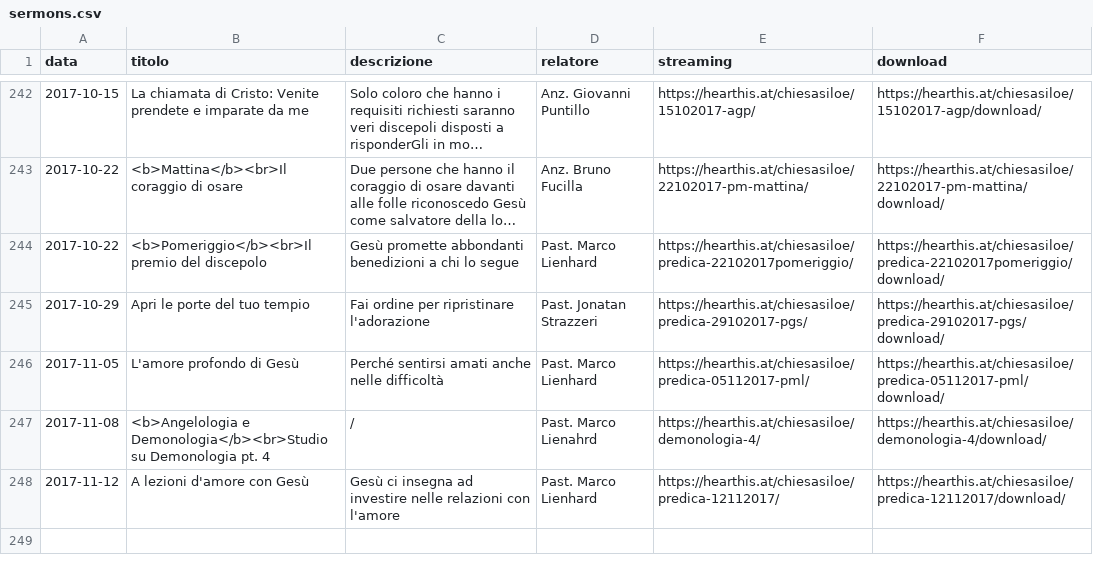
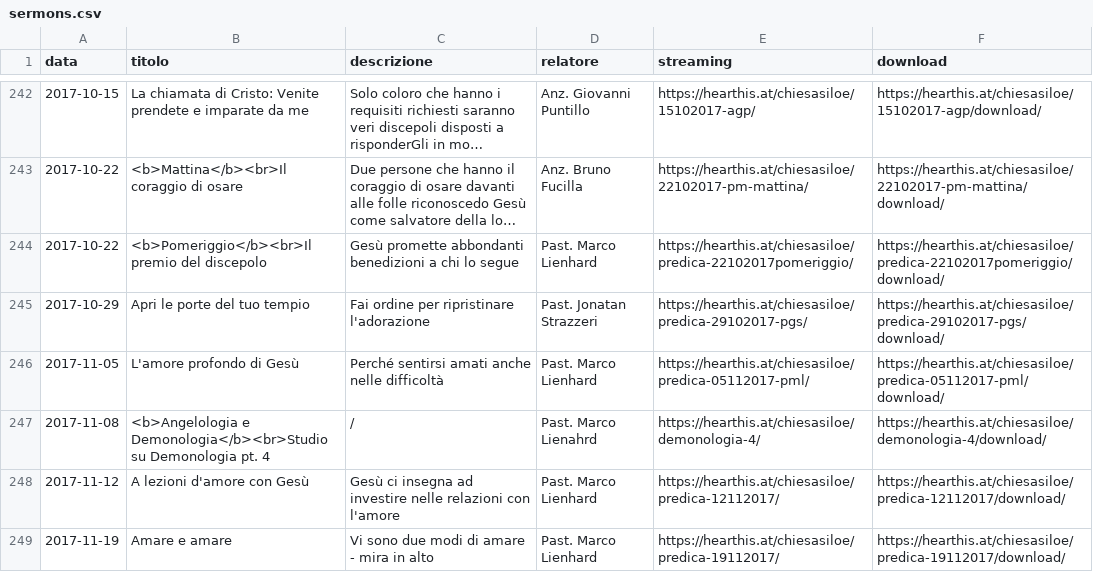
Before and after one commit to ChiesaSiloe/chiesasiloe.github.io, a CSV file: _data/sermons.csv, drawn as a sheet; only a part is shown, gaps mark what is left out; long unchanged cells end in ….

Commit message:
cfjdhfjhn

```diff
--- a/_data/sermons.csv
+++ b/_data/sermons.csv
@@ -248 +248,2 @@ data,titolo,descrizione,relatore,streaming,download
 2017-11-12,A lezioni d'amore con Gesù,Gesù ci insegna ad investire nelle relazioni con l'amore,Past. Marco Lienhard,https://hearthis.at/chiesasiloe/predica-12112017/,https://hearthis.at/chiesasiloe/predica-12112017/download/
+2017-11-19,Amare e amare,Vi sono due modi di amare - mira in alto,Past. Marco Lienhard,https://hearthis.at/chiesasiloe/predica-19112017/,https://hearthis.at/chiesasiloe/predica-19112017/download/
```
